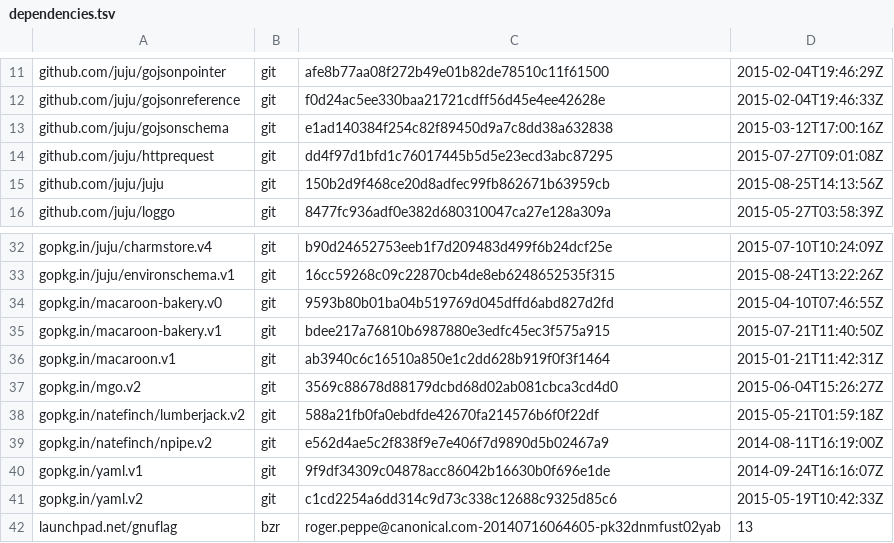
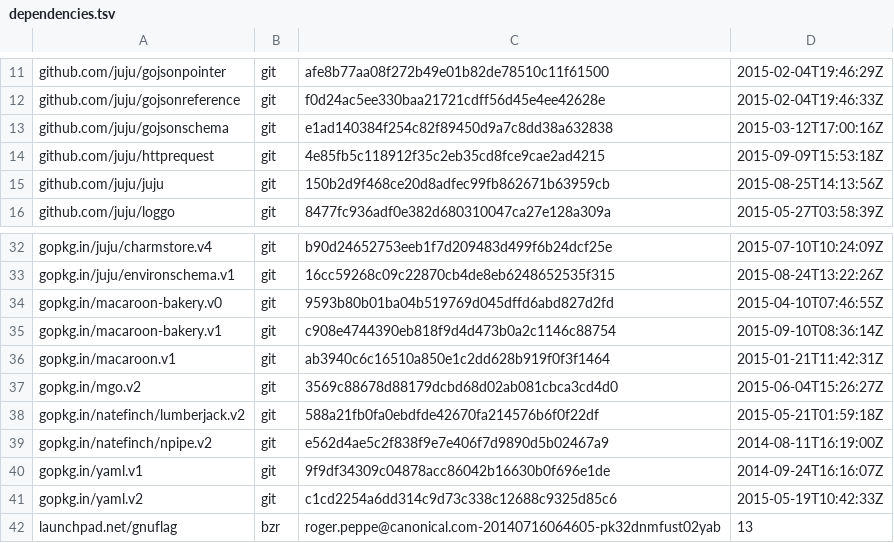
Before and after one commit to canonical/jimm, a TSV file: dependencies.tsv, drawn as a sheet; only a part is shown, gaps mark what is left out.

```diff
--- a/dependencies.tsv
+++ b/dependencies.tsv
@@ -13,3 +13,3 @@ github.com/juju/gojsonreference	git	f0d24ac5ee330baa21721cdff56d45e4ee42628e	201
 github.com/juju/gojsonschema	git	e1ad140384f254c82f89450d9a7c8dd38a632838	2015-03-12T17:00:16Z
-github.com/juju/httprequest	git	dd4f97d1bfd1c76017445b5d5e23ecd3abc87295	2015-07-27T09:01:08Z
+github.com/juju/httprequest	git	4e85fb5c118912f35c2eb35cd8fce9cae2ad4215	2015-09-09T15:53:18Z
 github.com/juju/juju	git	150b2d9f468ce20d8adfec99fb862671b63959cb	2015-08-25T14:13:56Z
@@ -34,3 +34,3 @@ gopkg.in/juju/environschema.v1	git	16cc59268c09c22870cb4de8eb6248652535f315	2015
 gopkg.in/macaroon-bakery.v0	git	9593b80b01ba04b519769d045dffd6abd827d2fd	2015-04-10T07:46:55Z
-gopkg.in/macaroon-bakery.v1	git	bdee217a76810b6987880e3edfc45ec3f575a915	2015-07-21T11:40:50Z
+gopkg.in/macaroon-bakery.v1	git	c908e4744390eb818f9d4d473b0a2c1146c88754	2015-09-10T08:36:14Z
 gopkg.in/macaroon.v1	git	ab3940c6c16510a850e1c2dd628b919f0f3f1464	2015-01-21T11:42:31Z
```
Also changed, not shown: 2 other files.
